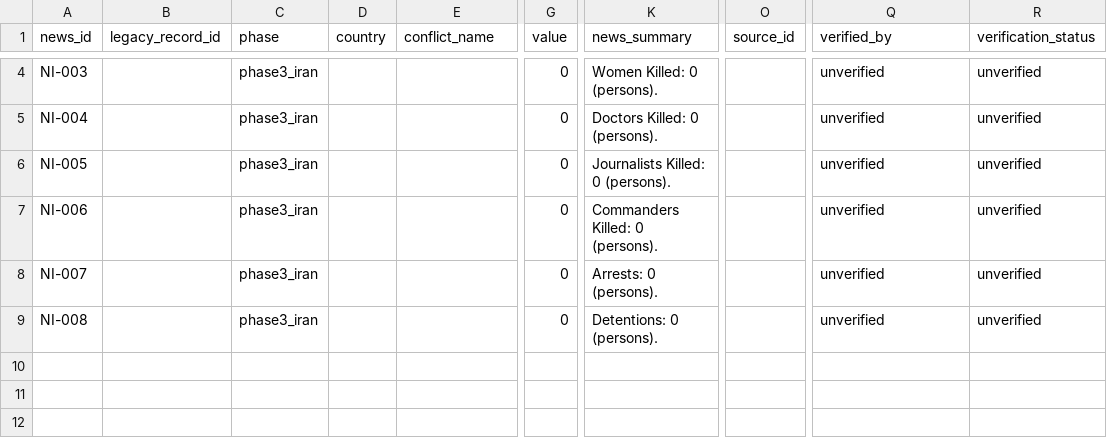
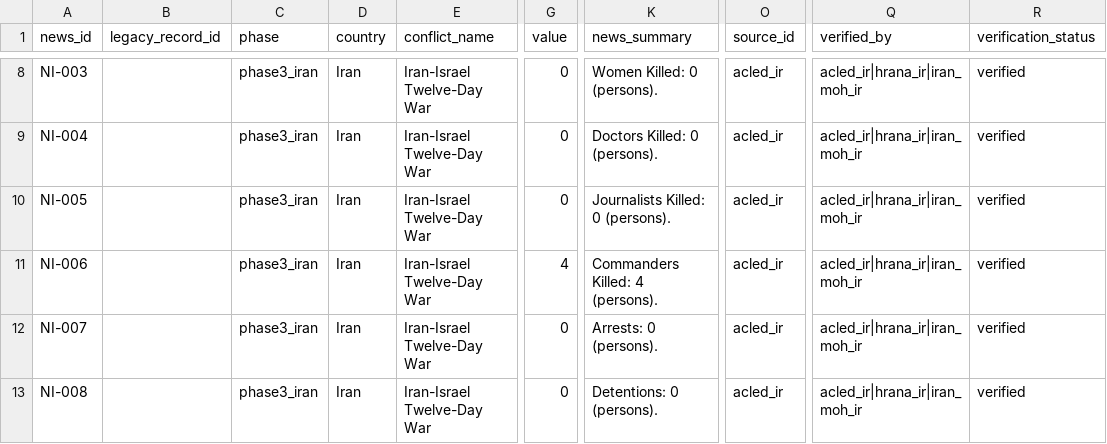
Before and after one commit to Farhanillahiclass/CIVID-Civilian-Impact-Verified-Incident-Dataset, a CSV file: data/phase3_iran/news_intelligence.csv, drawn as a sheet; only a part is shown, gaps mark what is left out; addresses are those after the commit; the diff covers the shown part only; the diff names each change by its address in the sheet, - before the commit and + after, or states it on an @@ line.

```diff
--- a/data/phase3_iran/news_intelligence.csv
+++ b/data/phase3_iran/news_intelligence.csv
-D8:D13 (country): (empty)
+D8:D13 (country): Iran
-E8:E13 (conflict_name): (empty)
+E8:E13 (conflict_name): Iran-Israel Twelve-Day War
-O8:O13 (source_id): (empty)
+O8:O13 (source_id): acled_ir
-Q8:Q13 (verified_by): unverified
+Q8:Q13 (verified_by): acled_ir|hrana_ir|iran_moh_ir
-R8:R13 (verification_status): unverified
+R8:R13 (verification_status): verified
-G11 (value): 0
+G11 (value): 4
-K11 (news_summary): Commanders Killed: 0 (persons).
+K11 (news_summary): Commanders Killed: 4 (persons).
```
Also changed, not shown: 4 added rows and 12 edited cells elsewhere in this file, data/phase1_palestine/events.csv, data/phase1_palestine/news_intelligence.csv, 31 other files.
